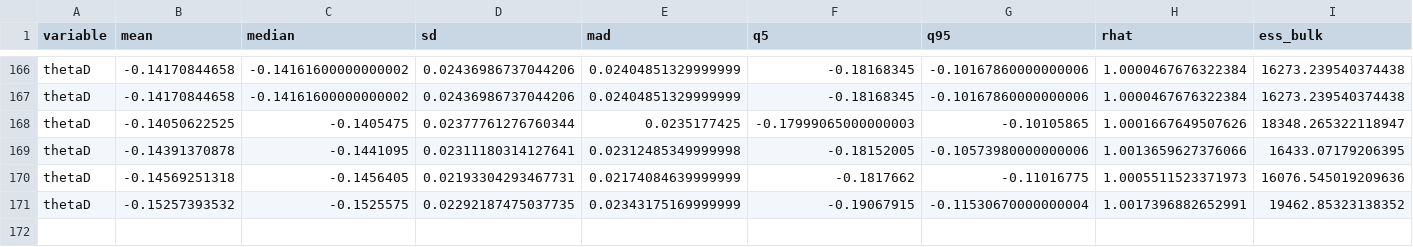
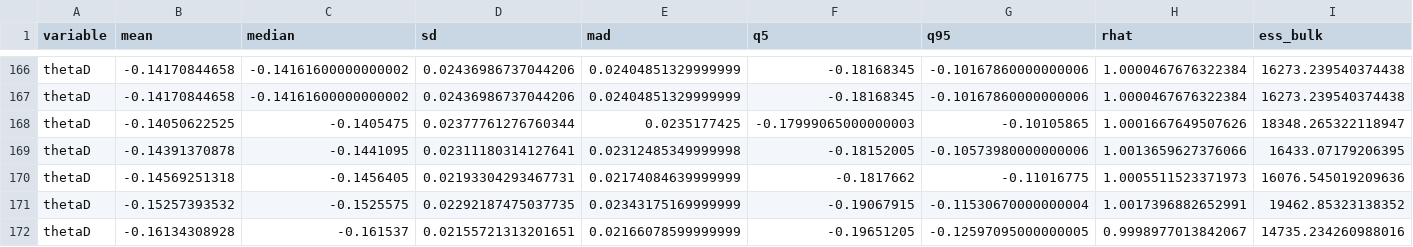
Before and after one commit to markjrieke/2024-potus, a CSV file: out/approval/e_day_approval_current.csv, drawn as a sheet; only a part is shown, gaps mark what is left out; rows hold the shown columns only; the diff names each change by its address in the sheet, - before the commit and + after, or states it on an @@ line.

```diff
--- a/out/approval/e_day_approval_current.csv
+++ b/out/approval/e_day_approval_current.csv
+row 172: thetaD | -0.16134308928 | -0.161537 | 0.02155721313201651 | 0.02166078599999999 | -0.19651205 | -0.12597095000000005 | 0.9998977013842067 | 14735.234260988016
```
Also changed, not shown: out/model_log.csv, out/polls/beta_b.csv, 21 other files.
